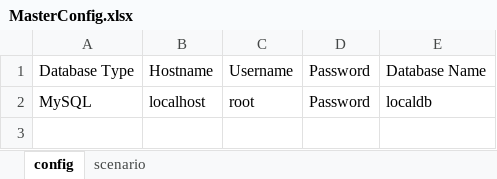
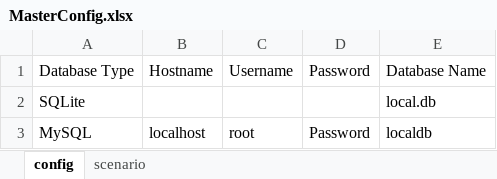
Before and after one commit to eaingaran/TimeMachine, an Excel workbook: MasterConfig.xlsx, sheet config, drawn as a sheet; values as stored, in another font and other column widths than the file's, no borders; the diff names each change by its address in the sheet, - before the commit and + after, or states it on an @@ line.

Commit message:
Tested and verified functionalities using sqlite
Signed-off-by: eaingaran <eaingaran@gmail.com>

```diff
--- a/MasterConfig.xlsx (sheet config)
+++ b/MasterConfig.xlsx (sheet config)
+row 2: SQLite |  |  |  | local.db
```
Also changed, not shown: sheet scenario, base_dir/test_folder/result_file.xlsx, template/Compare Cells - Template.xlsm, 29 other files.
